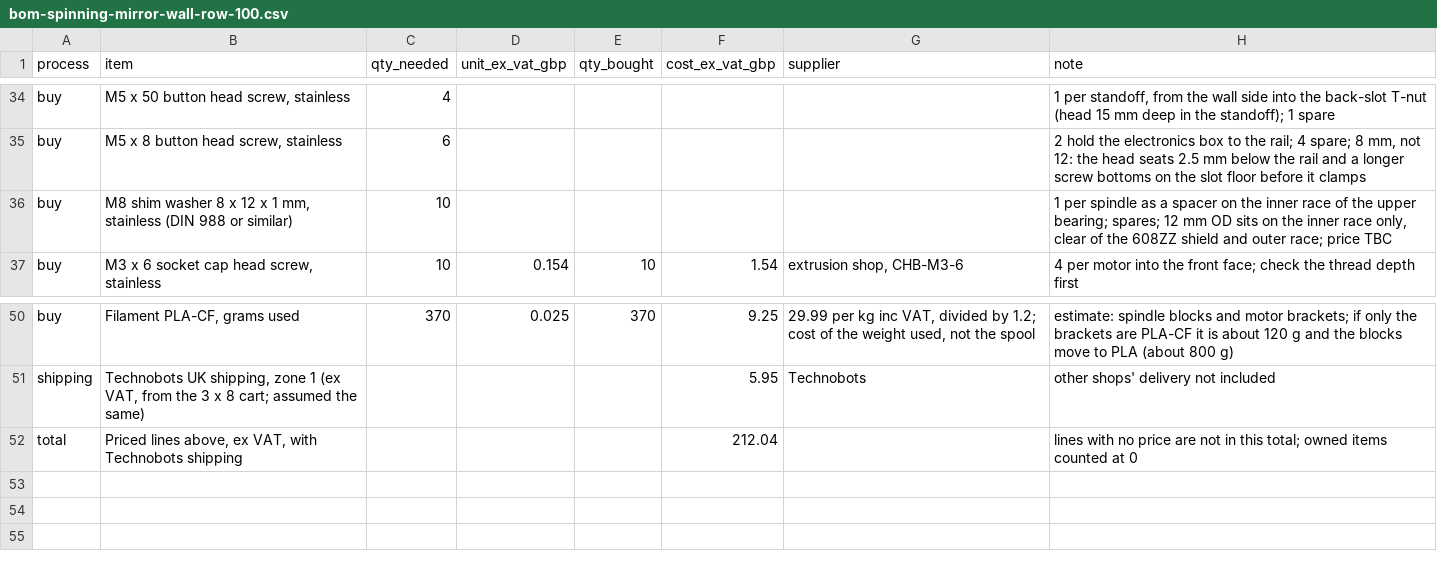
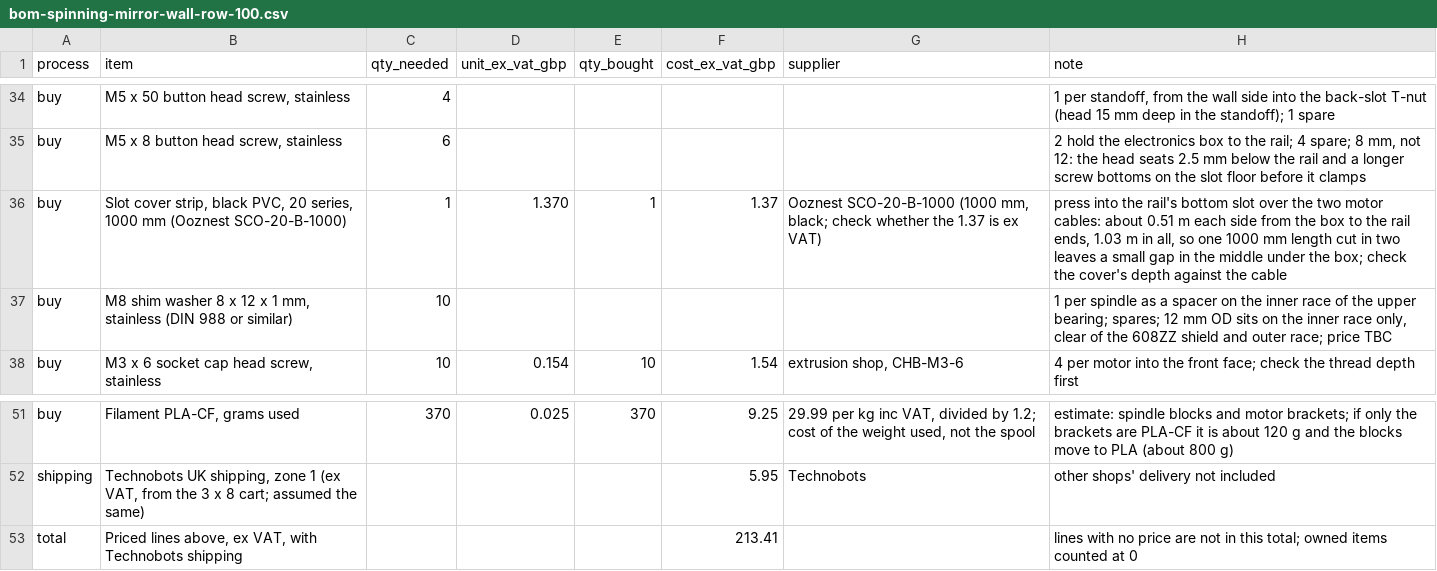
Before and after one commit to paulcalver/sun-tracking-mirror, a CSV file: bom/spinning-mirrors/bom-spinning-mirror-wall-row-100.csv, drawn as a sheet; only a part is shown, gaps mark what is left out.

Commit message:
100 mm BOM: add 1000 mm black slot cover for the motor cables (£1.37)

```diff
--- a/bom/spinning-mirrors/bom-spinning-mirror-wall-row-100.csv
+++ b/bom/spinning-mirrors/bom-spinning-mirror-wall-row-100.csv
@@ -35,2 +35,3 @@ buy,"M5 x 50 button head screw, stainless",4,,,,,"1 per standoff, from the wall
 buy,"M5 x 8 button head screw, stainless",6,,,,,"2 hold the electronics box to the rail; 4 spare; 8 mm, not 12: the head seats 2.5 mm below the rail and a longer screw bottoms on the slot floor before it clamps"
+buy,"Slot cover strip, black PVC, 20 series, 1000 mm (Ooznest SCO-20-B-1000)",1,1.370,1,1.37,"Ooznest SCO-20-B-1000 (1000 mm, black; check whether the 1.37 is ex VAT)","press into the rail's bottom slot over the two motor cables: about 0.51 m each side from the box to the rail ends, 1.03 m in all, so one 1000 mm length cut in two leaves a small gap in the middle under the box; check the cover's depth against the cable"
 buy,"M8 shim washer 8 x 12 x 1 mm, stainless (DIN 988 or similar)",10,,,,,"1 per spindle as a spacer on the inner race of the upper bearing; spares; 12 mm OD sits on the inner race only, clear of the 608ZZ shield and outer race; price TBC"
@@ -51,2 +52,2 @@ buy,"Filament PLA-CF, grams used",370,0.025,370,9.25,"29.99 per kg inc VAT, divi
 shipping,"Technobots UK shipping, zone 1 (ex VAT, from the 3 x 8 cart; assumed the same)",,,,5.95,Technobots,other shops' delivery not included
-total,"Priced lines above, ex VAT, with Technobots shipping",,,,212.04,,lines with no price are not in this total; owned items counted at 0
+total,"Priced lines above, ex VAT, with Technobots shipping",,,,213.41,,lines with no price are not in this total; owned items counted at 0
```
Also changed, not shown: 1 other file.
